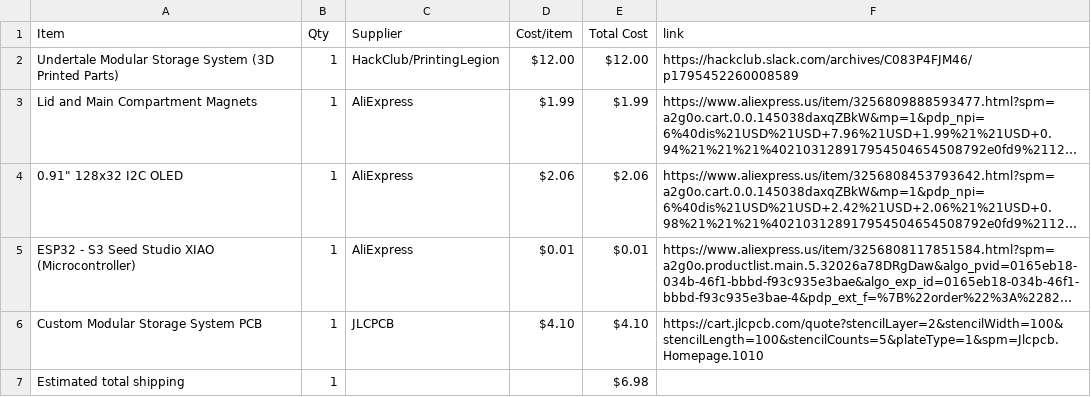
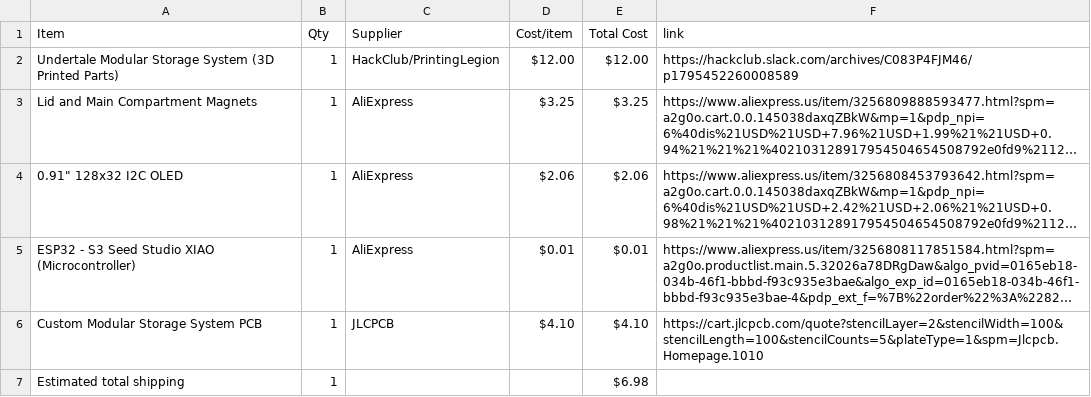
Before and after one commit to musicalruh-glitch/ModularMulti-PartStorageSystem, a CSV file: BOM.csv, drawn as a sheet; long unchanged cells end in …; the diff names each change by its address in the sheet, - before the commit and + after, or states it on an @@ line.

Commit message:
Sync Modular Multi-Part Storage System from Half Life

```diff
--- a/BOM.csv
+++ b/BOM.csv
-D3 (Cost/item): $1.99
+D3 (Cost/item): $3.25
-E3 (Total Cost): $1.99
+E3 (Total Cost): $3.25
```
